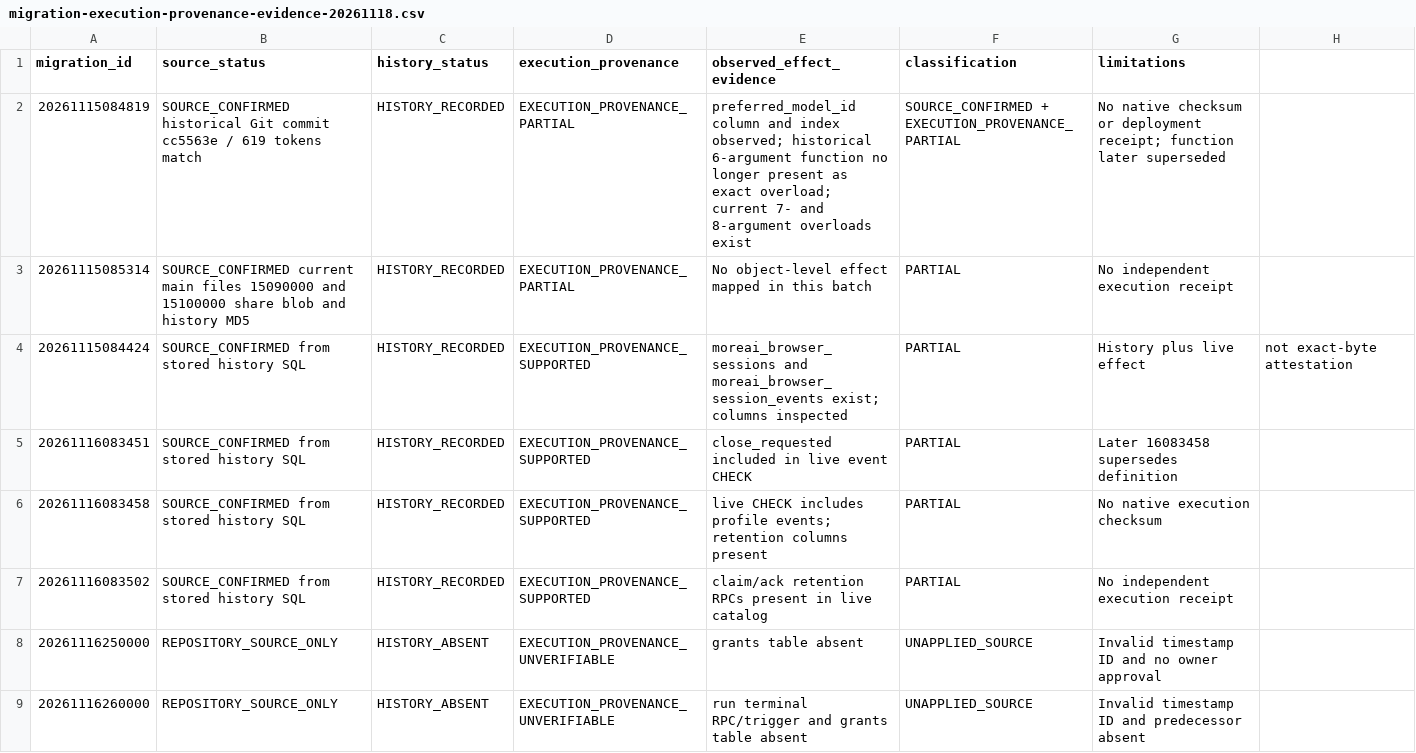
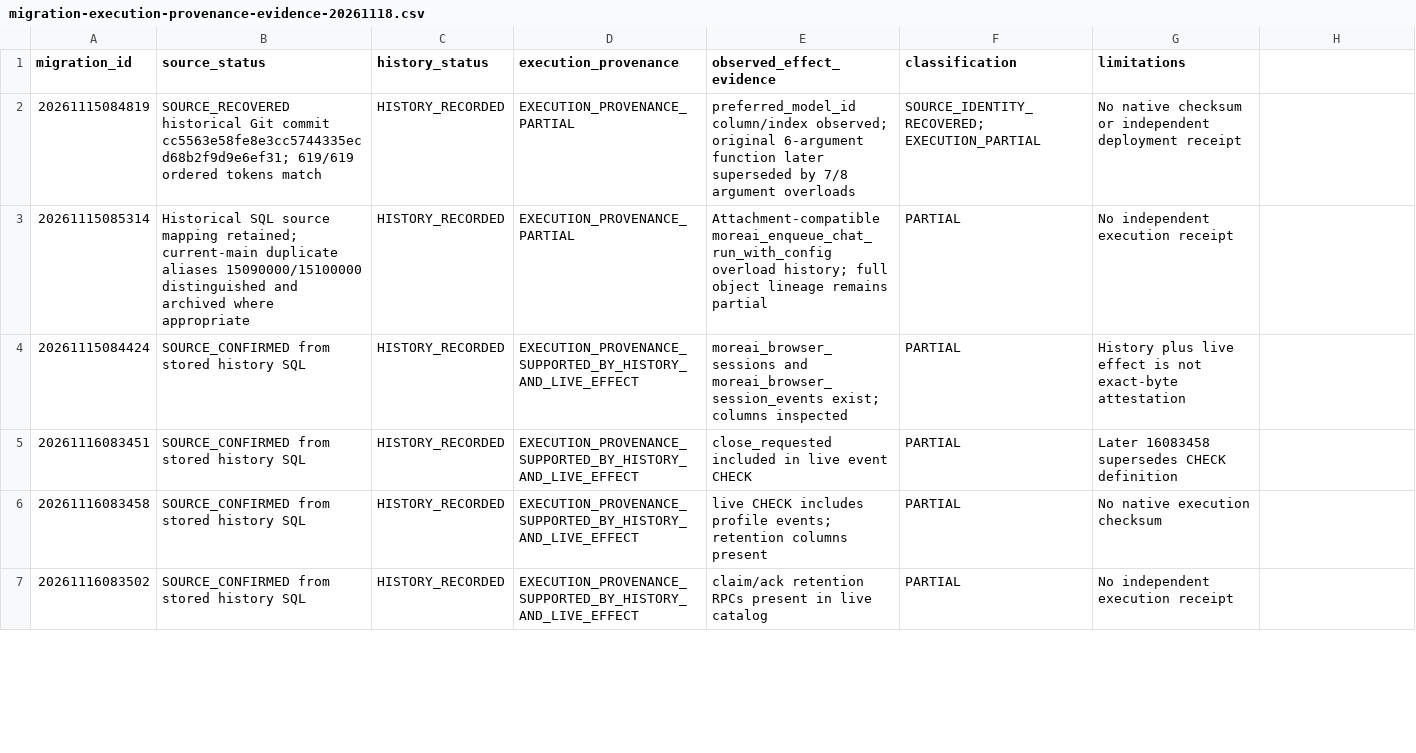
Before and after one commit to fadliansyah36/More-AI-Portal-Indihome, a CSV file: docs/implementation/migration-execution-provenance-evidence-20261118.csv, drawn as a sheet; only a part is shown; the diff covers the shown part only.

Commit message:
docs(task1): refresh migration execution provenance after source recovery

```diff
--- a/docs/implementation/migration-execution-provenance-evidence-20261118.csv
+++ b/docs/implementation/migration-execution-provenance-evidence-20261118.csv
@@ -1,9 +1,7 @@
 migration_id,source_status,history_status,execution_provenance,observed_effect_evidence,classification,limitations
-20261115084819,SOURCE_CONFIRMED historical Git commit cc5563e / 619 tokens match,HISTORY_RECORDED,EXECUTION_PROVENANCE_PARTIAL,preferred_model_id column and index observed; historical 6-argument function no longer present as exact overload; current 7- and 8-argument overloads exist,SOURCE_CONFIRMED + EXECUTION_PROVENANCE_PARTIAL,No native checksum or deployment receipt; function later superseded
-20261115085314,SOURCE_CONFIRMED current main files 15090000 and 15100000 share blob and history MD5,HISTORY_RECORDED,EXECUTION_PROVENANCE_PARTIAL,No object-level effect mapped in this batch,PARTIAL,No independent execution receipt
-20261115084424,SOURCE_CONFIRMED from stored history SQL,HISTORY_RECORDED,EXECUTION_PROVENANCE_SUPPORTED,moreai_browser_sessions and moreai_browser_session_events exist; columns inspected,PARTIAL,History plus live effect, not exact-byte attestation
-20261116083451,SOURCE_CONFIRMED from stored history SQL,HISTORY_RECORDED,EXECUTION_PROVENANCE_SUPPORTED,close_requested included in live event CHECK,PARTIAL,Later 16083458 supersedes definition
-20261116083458,SOURCE_CONFIRMED from stored history SQL,HISTORY_RECORDED,EXECUTION_PROVENANCE_SUPPORTED,live CHECK includes profile events; retention columns present,PARTIAL,No native execution checksum
-20261116083502,SOURCE_CONFIRMED from stored history SQL,HISTORY_RECORDED,EXECUTION_PROVENANCE_SUPPORTED,claim/ack retention RPCs present in live catalog,PARTIAL,No independent execution receipt
-20261116250000,REPOSITORY_SOURCE_ONLY,HISTORY_ABSENT,EXECUTION_PROVENANCE_UNVERIFIABLE,grants table absent,UNAPPLIED_SOURCE,Invalid timestamp ID and no owner approval
-20261116260000,REPOSITORY_SOURCE_ONLY,HISTORY_ABSENT,EXECUTION_PROVENANCE_UNVERIFIABLE,run terminal RPC/trigger and grants table absent,UNAPPLIED_SOURCE,Invalid timestamp ID and predecessor absent
+20261115084819,SOURCE_RECOVERED historical Git commit cc5563e58fe8e3cc5744335ecd68b2f9d9e6ef31; 619/619 ordered tokens match,HISTORY_RECORDED,EXECUTION_PROVENANCE_PARTIAL,preferred_model_id column/index observed; original 6-argument function later superseded by 7/8 argument overloads,SOURCE_IDENTITY_RECOVERED; EXECUTION_PARTIAL,No native checksum or independent deployment receipt
+20261115085314,Historical SQL source mapping retained; current-main duplicate aliases 15090000/15100000 distinguished and archived where appropriate,HISTORY_RECORDED,EXECUTION_PROVENANCE_PARTIAL,Attachment-compatible moreai_enqueue_chat_run_with_config overload history; full object lineage remains partial,PARTIAL,No independent execution receipt
+20261115084424,SOURCE_CONFIRMED from stored history SQL,HISTORY_RECORDED,EXECUTION_PROVENANCE_SUPPORTED_BY_HISTORY_AND_LIVE_EFFECT,moreai_browser_sessions and moreai_browser_session_events exist; columns inspected,PARTIAL,History plus live effect is not exact-byte attestation
+20261116083451,SOURCE_CONFIRMED from stored history SQL,HISTORY_RECORDED,EXECUTION_PROVENANCE_SUPPORTED_BY_HISTORY_AND_LIVE_EFFECT,close_requested included in live event CHECK,PARTIAL,Later 16083458 supersedes CHECK definition
+20261116083458,SOURCE_CONFIRMED from stored history SQL,HISTORY_RECORDED,EXECUTION_PROVENANCE_SUPPORTED_BY_HISTORY_AND_LIVE_EFFECT,live CHECK includes profile events; retention columns present,PARTIAL,No native execution checksum
+20261116083502,SOURCE_CONFIRMED from stored history SQL,HISTORY_RECORDED,EXECUTION_PROVENANCE_SUPPORTED_BY_HISTORY_AND_LIVE_EFFECT,claim/ack retention RPCs present in live catalog,PARTIAL,No independent execution receipt
```
Also changed, not shown: 5 added rows and 3 removed rows elsewhere in this file.
